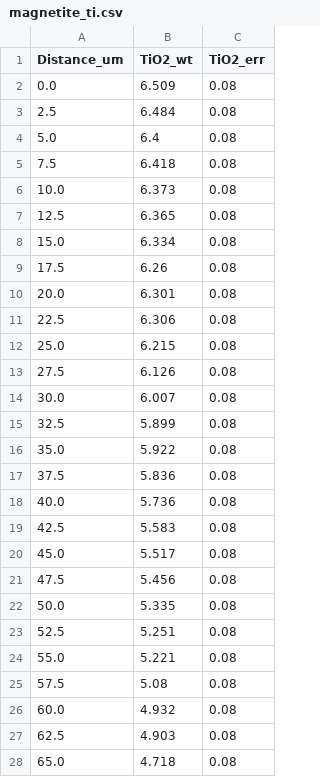
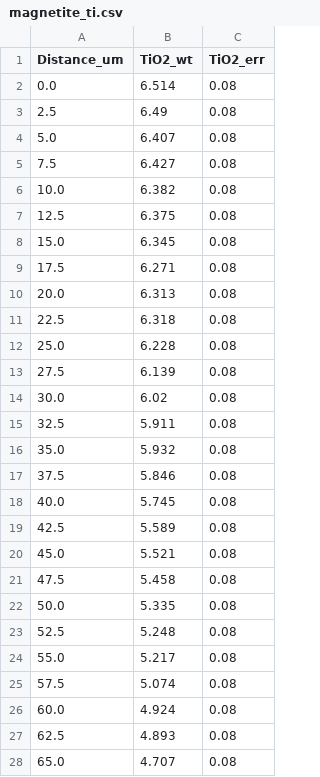
Before and after one commit to ArminTimar/Diffusor, a CSV file: examples/magnetite_ti.csv, drawn as a sheet; only a part is shown; the diff covers the shown part only.

```diff
--- a/examples/magnetite_ti.csv
+++ b/examples/magnetite_ti.csv
@@ -1,28 +1,28 @@
 Distance_um,TiO2_wt,TiO2_err
-0.0,6.509,0.08
-2.5,6.484,0.08
-5.0,6.4,0.08
-7.5,6.418,0.08
-10.0,6.373,0.08
-12.5,6.365,0.08
-15.0,6.334,0.08
-17.5,6.26,0.08
-20.0,6.301,0.08
-22.5,6.306,0.08
-25.0,6.215,0.08
-27.5,6.126,0.08
-30.0,6.007,0.08
-32.5,5.899,0.08
-35.0,5.922,0.08
-37.5,5.836,0.08
-40.0,5.736,0.08
-42.5,5.583,0.08
-45.0,5.517,0.08
-47.5,5.456,0.08
+0.0,6.514,0.08
+2.5,6.49,0.08
+5.0,6.407,0.08
+7.5,6.427,0.08
+10.0,6.382,0.08
+12.5,6.375,0.08
+15.0,6.345,0.08
+17.5,6.271,0.08
+20.0,6.313,0.08
+22.5,6.318,0.08
+25.0,6.228,0.08
+27.5,6.139,0.08
+30.0,6.02,0.08
+32.5,5.911,0.08
+35.0,5.932,0.08
+37.5,5.846,0.08
+40.0,5.745,0.08
+42.5,5.589,0.08
+45.0,5.521,0.08
+47.5,5.458,0.08
 50.0,5.335,0.08
-52.5,5.251,0.08
-55.0,5.221,0.08
-57.5,5.08,0.08
-60.0,4.932,0.08
-62.5,4.903,0.08
-65.0,4.718,0.08
+52.5,5.248,0.08
+55.0,5.217,0.08
+57.5,5.074,0.08
+60.0,4.924,0.08
+62.5,4.893,0.08
+65.0,4.707,0.08
```
Also changed, not shown: 14 edited cells elsewhere in this file, 51 other files.
